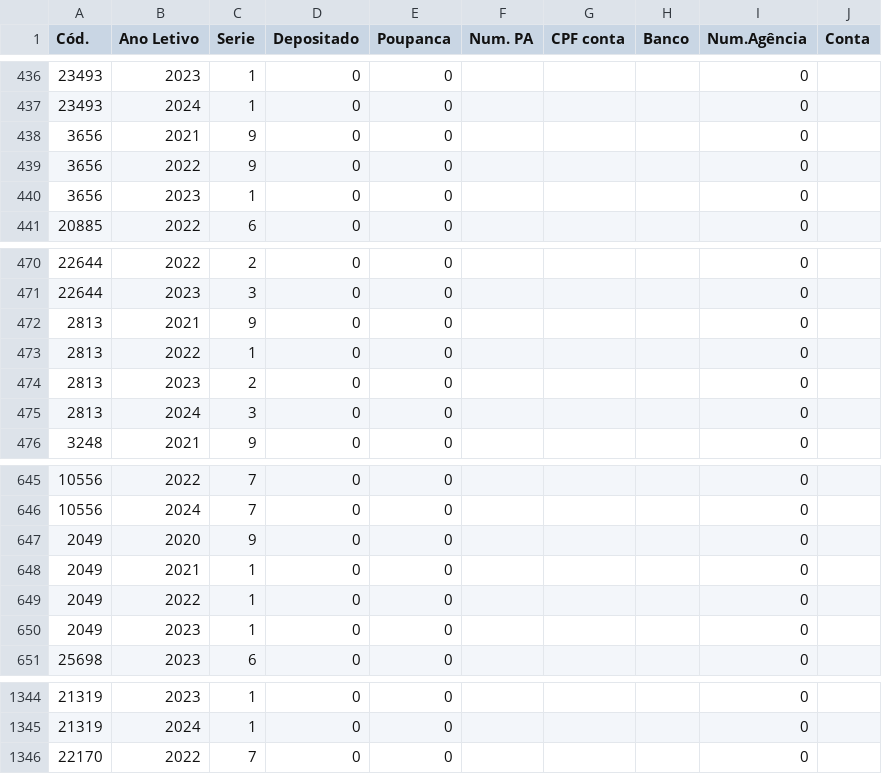
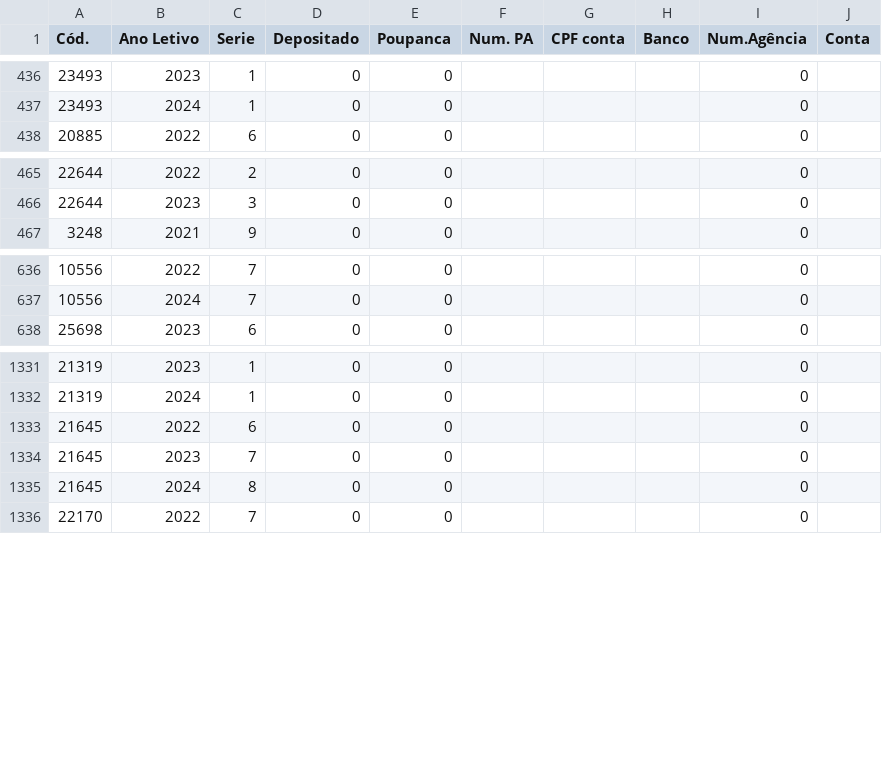
Before and after one commit to CaetaDesenv/caeta-desenv, a CSV file: DF_BENEFICIOSI.csv, drawn as a sheet; only a part is shown, gaps mark what is left out; the diff covers the shown part only.

```diff
--- a/DF_BENEFICIOSI.csv
+++ b/DF_BENEFICIOSI.csv
@@ -437,5 +437,2 @@ Cód.,Ano Letivo,Serie,Depositado,Poupanca,Num. PA,CPF conta,Banco,Num.Agência,
 23493,2024,1,0,0,,,,0,
-3656,2021,9,0,0,,,,0,
-3656,2022,9,0,0,,,,0,
-3656,2023,1,0,0,,,,0,
 20885,2022,6,0,0,,,,0,
@@ -471,6 +466,2 @@ Cód.,Ano Letivo,Serie,Depositado,Poupanca,Num. PA,CPF conta,Banco,Num.Agência,
 22644,2023,3,0,0,,,,0,
-2813,2021,9,0,0,,,,0,
-2813,2022,1,0,0,,,,0,
-2813,2023,2,0,0,,,,0,
-2813,2024,3,0,0,,,,0,
 3248,2021,9,0,0,,,,0,
@@ -646,6 +637,2 @@ Cód.,Ano Letivo,Serie,Depositado,Poupanca,Num. PA,CPF conta,Banco,Num.Agência,
 10556,2024,7,0,0,,,,0,
-2049,2020,9,0,0,,,,0,
-2049,2021,1,0,0,,,,0,
-2049,2022,1,0,0,,,,0,
-2049,2023,1,0,0,,,,0,
 25698,2023,6,0,0,,,,0,
@@ -1345,2 +1332,5 @@ Cód.,Ano Letivo,Serie,Depositado,Poupanca,Num. PA,CPF conta,Banco,Num.Agência,
 21319,2024,1,0,0,,,,0,
+21645,2022,6,0,0,,,,0,
+21645,2023,7,0,0,,,,0,
+21645,2024,8,0,0,,,,0,
 22170,2022,7,0,0,,,,0,
```
Also changed, not shown: 2 removed rows and 3 edited cells elsewhere in this file, DF_ALUNOS.csv, DF_BENEFICIOS.csv, 9 other files.
